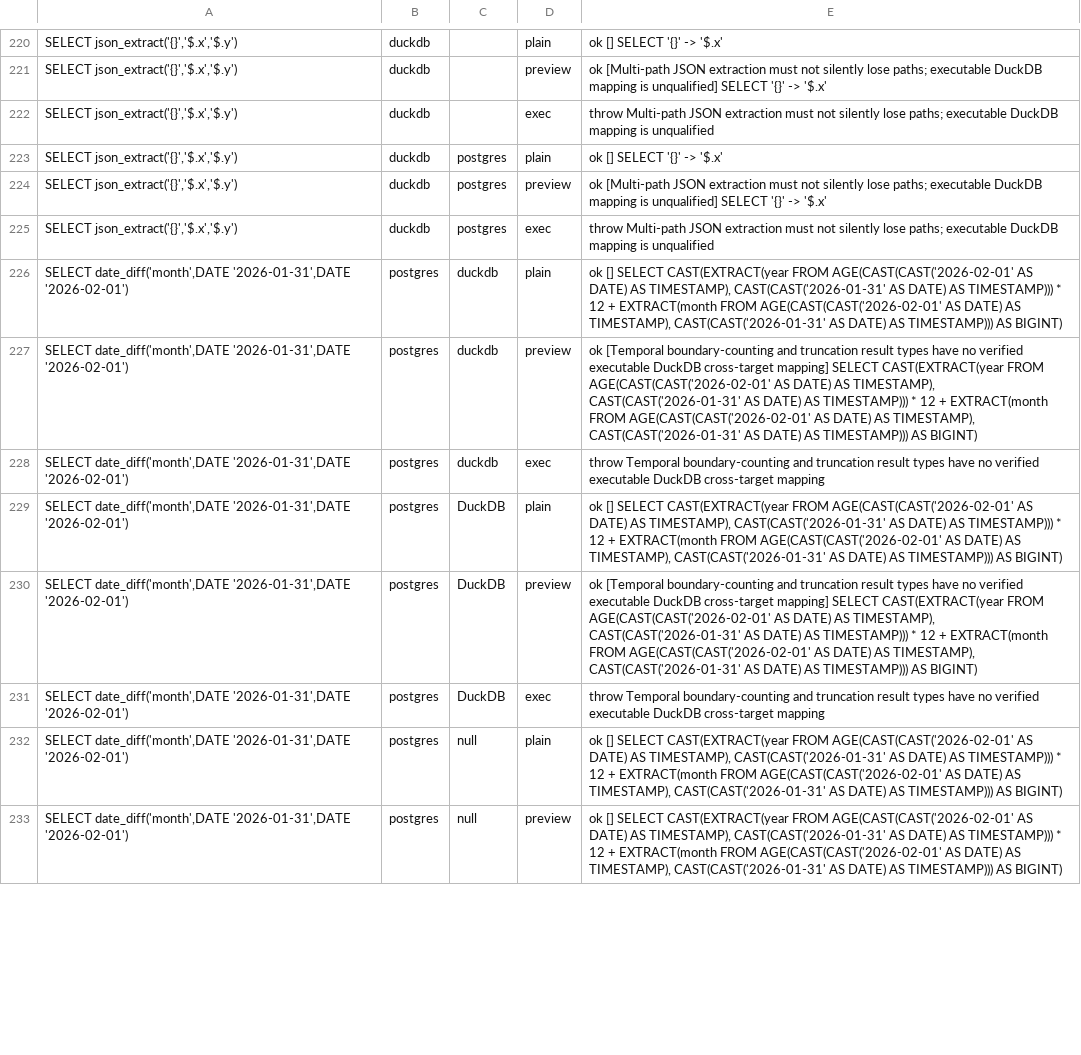
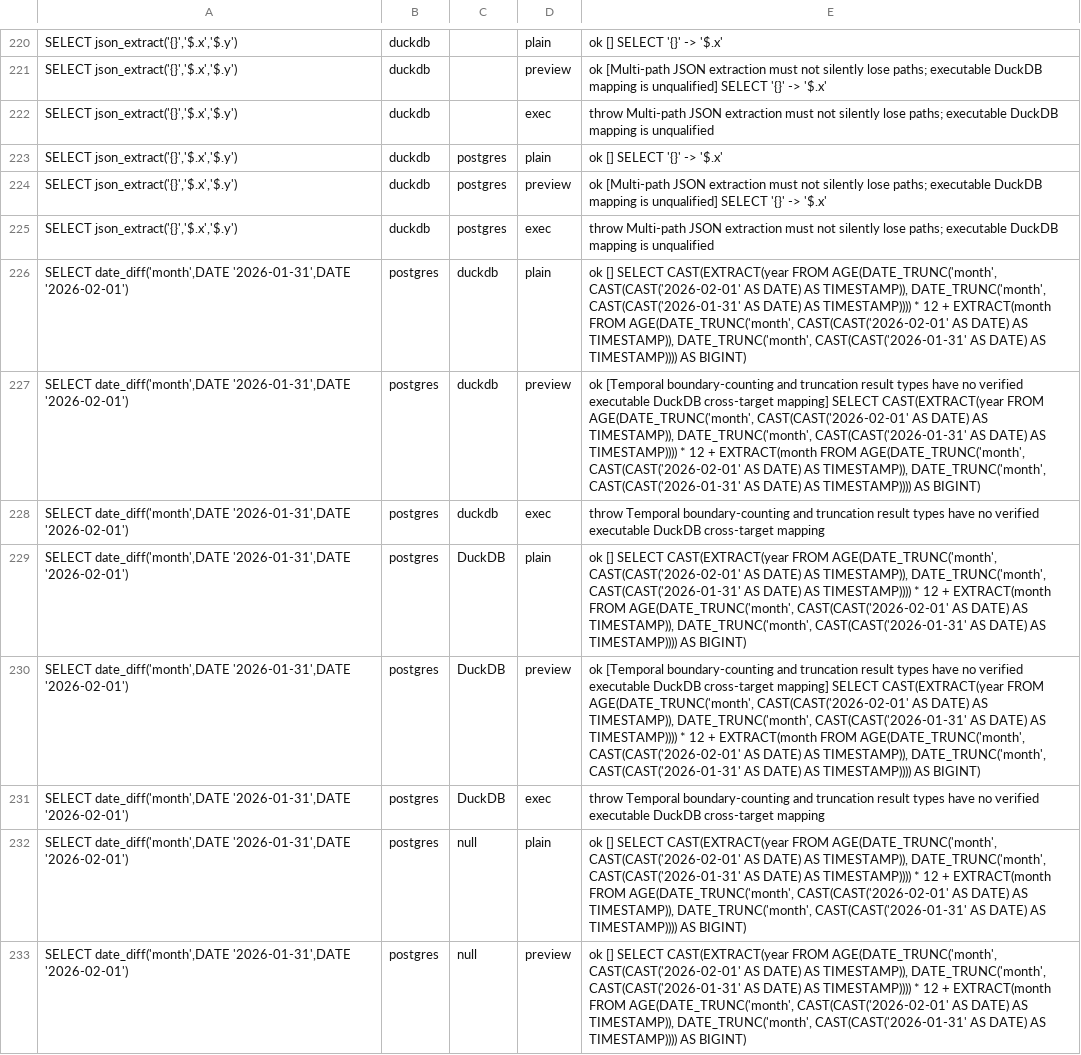
Before and after one commit to brikk/brikk-sql, a TSV file: brikk-sql/testResources/generator-guards/duckdb-executable-guards.tsv, drawn as a sheet; only a part is shown, gaps mark what is left out; the diff covers the shown part only; the diff names each change by its address in the sheet, - before the commit and + after, or states it on an @@ line.

```diff
--- a/brikk-sql/testResources/generator-guards/duckdb-executable-guards.tsv
+++ b/brikk-sql/testResources/generator-guards/duckdb-executable-guards.tsv
-E226: …CAST(EXTRACT(year FROM AGE(CAST(CAST('2026-02-01' AS DATE) AS TIMESTAMP), CAST(CAST('2026-01-31' AS DATE) AS TIMESTAMP))) * 12 + EXTRACT(month FROM AGE(CAST(CAST('2026-02-01' AS DATE) AS TIMESTAMP), CAST(CAST('2026-01-31' AS DATE) AS TIMESTAMP))) AS BIGINT)
+E226: …CAST(EXTRACT(year FROM AGE(DATE_TRUNC('month', CAST(CAST('2026-02-01' AS DATE) AS TIMESTAMP)), DATE_TRUNC('month', CAST(CAST('2026-01-31' AS DATE) AS TIMESTAMP)))) * 12 + EXTRACT(month FROM AGE(DATE_TRUNC('month', CAST(CAST('2026-02-01' AS DATE) AS TIMESTAMP)), DATE_TRUNC('month', CAST(CAST('2026-01-31' AS DATE) AS TIMESTAMP)))) AS BIGINT)
-E227: …CAST(EXTRACT(year FROM AGE(CAST(CAST('2026-02-01' AS DATE) AS TIMESTAMP), CAST(CAST('2026-01-31' AS DATE) AS TIMESTAMP))) * 12 + EXTRACT(month FROM AGE(CAST(CAST('2026-02-01' AS DATE) AS TIMESTAMP), CAST(CAST('2026-01-31' AS DATE) AS TIMESTAMP))) AS BIGINT)
+E227: …CAST(EXTRACT(year FROM AGE(DATE_TRUNC('month', CAST(CAST('2026-02-01' AS DATE) AS TIMESTAMP)), DATE_TRUNC('month', CAST(CAST('2026-01-31' AS DATE) AS TIMESTAMP)))) * 12 + EXTRACT(month FROM AGE(DATE_TRUNC('month', CAST(CAST('2026-02-01' AS DATE) AS TIMESTAMP)), DATE_TRUNC('month', CAST(CAST('2026-01-31' AS DATE) AS TIMESTAMP)))) AS BIGINT)
-E229: …CAST(EXTRACT(year FROM AGE(CAST(CAST('2026-02-01' AS DATE) AS TIMESTAMP), CAST(CAST('2026-01-31' AS DATE) AS TIMESTAMP))) * 12 + EXTRACT(month FROM AGE(CAST(CAST('2026-02-01' AS DATE) AS TIMESTAMP), CAST(CAST('2026-01-31' AS DATE) AS TIMESTAMP))) AS BIGINT)
+E229: …CAST(EXTRACT(year FROM AGE(DATE_TRUNC('month', CAST(CAST('2026-02-01' AS DATE) AS TIMESTAMP)), DATE_TRUNC('month', CAST(CAST('2026-01-31' AS DATE) AS TIMESTAMP)))) * 12 + EXTRACT(month FROM AGE(DATE_TRUNC('month', CAST(CAST('2026-02-01' AS DATE) AS TIMESTAMP)), DATE_TRUNC('month', CAST(CAST('2026-01-31' AS DATE) AS TIMESTAMP)))) AS BIGINT)
-E230: …CAST(EXTRACT(year FROM AGE(CAST(CAST('2026-02-01' AS DATE) AS TIMESTAMP), CAST(CAST('2026-01-31' AS DATE) AS TIMESTAMP))) * 12 + EXTRACT(month FROM AGE(CAST(CAST('2026-02-01' AS DATE) AS TIMESTAMP), CAST(CAST('2026-01-31' AS DATE) AS TIMESTAMP))) AS BIGINT)
+E230: …CAST(EXTRACT(year FROM AGE(DATE_TRUNC('month', CAST(CAST('2026-02-01' AS DATE) AS TIMESTAMP)), DATE_TRUNC('month', CAST(CAST('2026-01-31' AS DATE) AS TIMESTAMP)))) * 12 + EXTRACT(month FROM AGE(DATE_TRUNC('month', CAST(CAST('2026-02-01' AS DATE) AS TIMESTAMP)), DATE_TRUNC('month', CAST(CAST('2026-01-31' AS DATE) AS TIMESTAMP)))) AS BIGINT)
-E232:E233: …CAST(EXTRACT(year FROM AGE(CAST(CAST('2026-02-01' AS DATE) AS TIMESTAMP), CAST(CAST('2026-01-31' AS DATE) AS TIMESTAMP))) * 12 + EXTRACT(month FROM AGE(CAST(CAST('2026-02-01' AS DATE) AS TIMESTAMP), CAST(CAST('2026-01-31' AS DATE) AS TIMESTAMP))) AS BIGINT)
+E232:E233: …CAST(EXTRACT(year FROM AGE(DATE_TRUNC('month', CAST(CAST('2026-02-01' AS DATE) AS TIMESTAMP)), DATE_TRUNC('month', CAST(CAST('2026-01-31' AS DATE) AS TIMESTAMP)))) * 12 + EXTRACT(month FROM AGE(DATE_TRUNC('month', CAST(CAST('2026-02-01' AS DATE) AS TIMESTAMP)), DATE_TRUNC('month', CAST(CAST('2026-01-31' AS DATE) AS TIMESTAMP)))) AS BIGINT)
```
Also changed, not shown: 20 edited cells elsewhere in this file, 1 other file.
